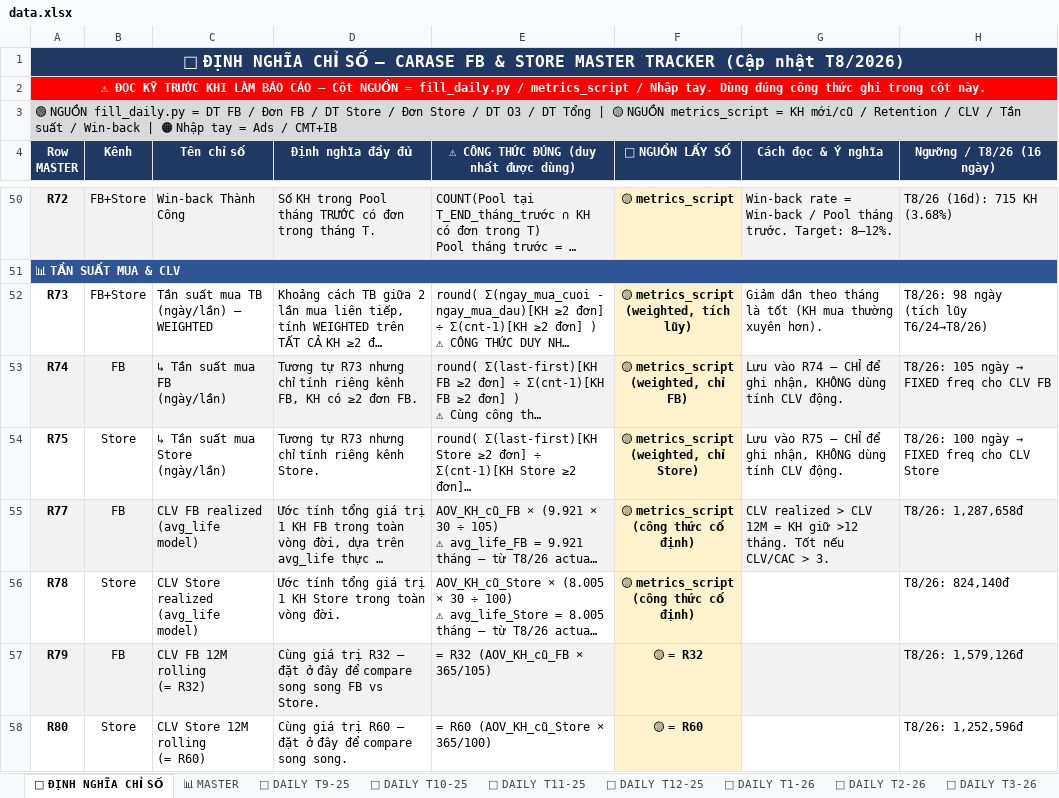
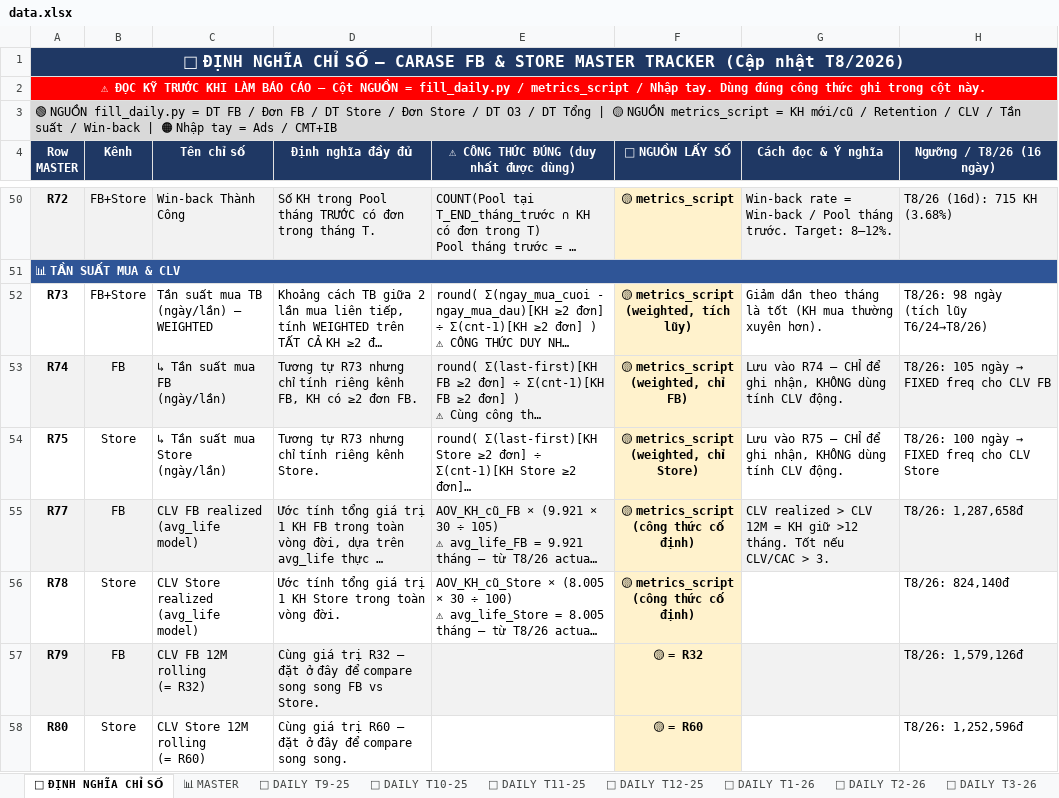
Before and after one commit to team-sale-calen/TRACKER, an Excel workbook: data.xlsx, sheet 📖 ĐỊNH NGHĨA CHỈ SỐ, drawn as a sheet; only a part is shown, gaps mark what is left out; long unchanged cells end in …; values as stored, in another font and other column widths than the file's, no borders; formulas without a stored value are shown as written; the diff names each change by its address in the sheet, - before the commit and + after, or states it on an @@ line.

```diff
--- a/data.xlsx (sheet 📖 ĐỊNH NGHĨA CHỈ SỐ)
+++ b/data.xlsx (sheet 📖 ĐỊNH NGHĨA CHỈ SỐ)
-E57: = R32 (AOV_KH_cũ_FB × 365/105)
+E57: (empty)
-E58: = R60 (AOV_KH_cũ_Store × 365/100)
+E58: (empty)
```
Also changed, not shown: sheet 📊 MASTER, sheet 📅 DAILY T10, sheet 📅 DAILY T12, sheet 📅 DAILY T8, sheet 📅 DAILY T5-26, sheet 📅 DAILY T10-25, 17 more sheets.
